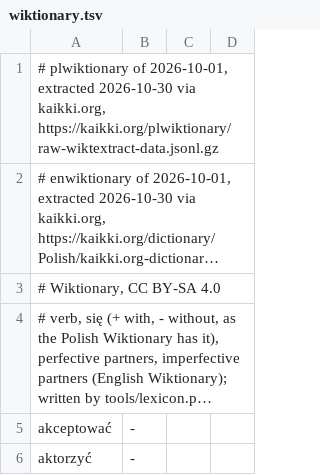
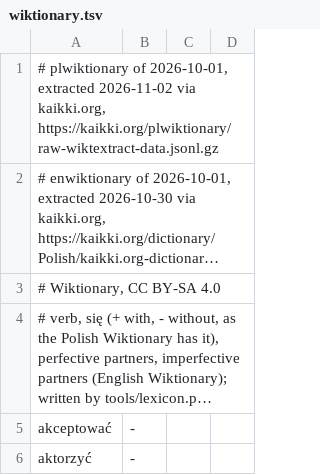
Before and after one commit to aronsommer/klucz, a TSV file: data/wiktionary.tsv, drawn as a sheet; only a part is shown; long unchanged cells end in …; the diff names each change by its address in the sheet, - before the commit and + after, or states it on an @@ line.

```diff
--- a/data/wiktionary.tsv
+++ b/data/wiktionary.tsv
-A1: …2026-10-01, extracted 2026-10-30 via kaikki.org,…
+A1: …2026-10-01, extracted 2026-11-02 via kaikki.org,…
```
Also changed, not shown: data/translation_sync.tsv, 13 other files.
